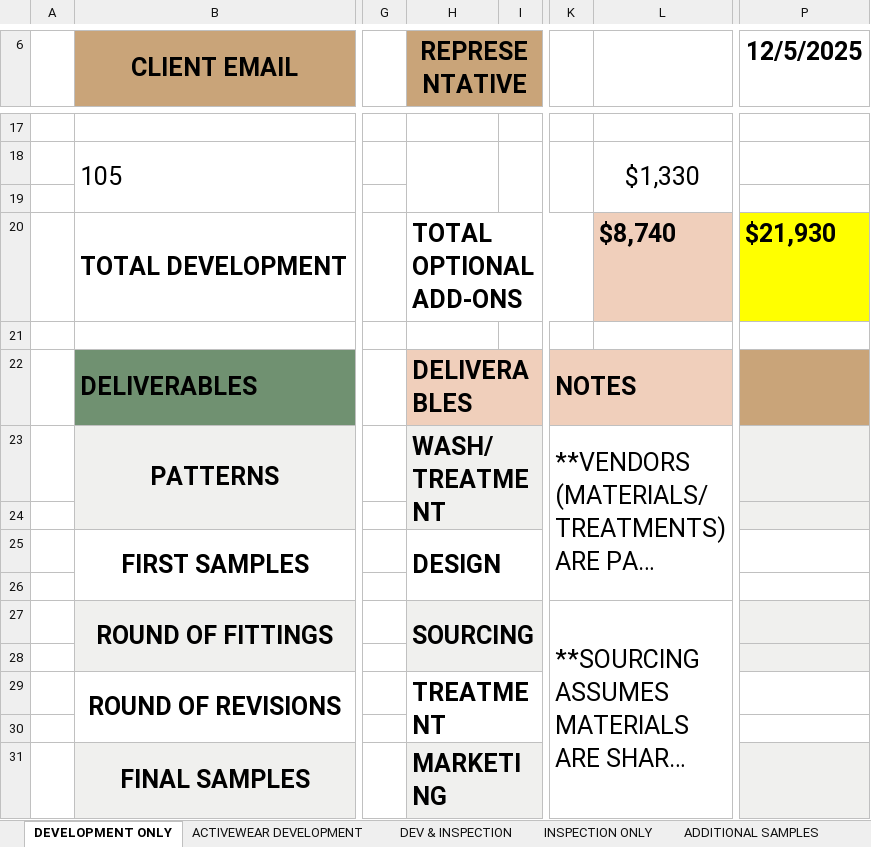
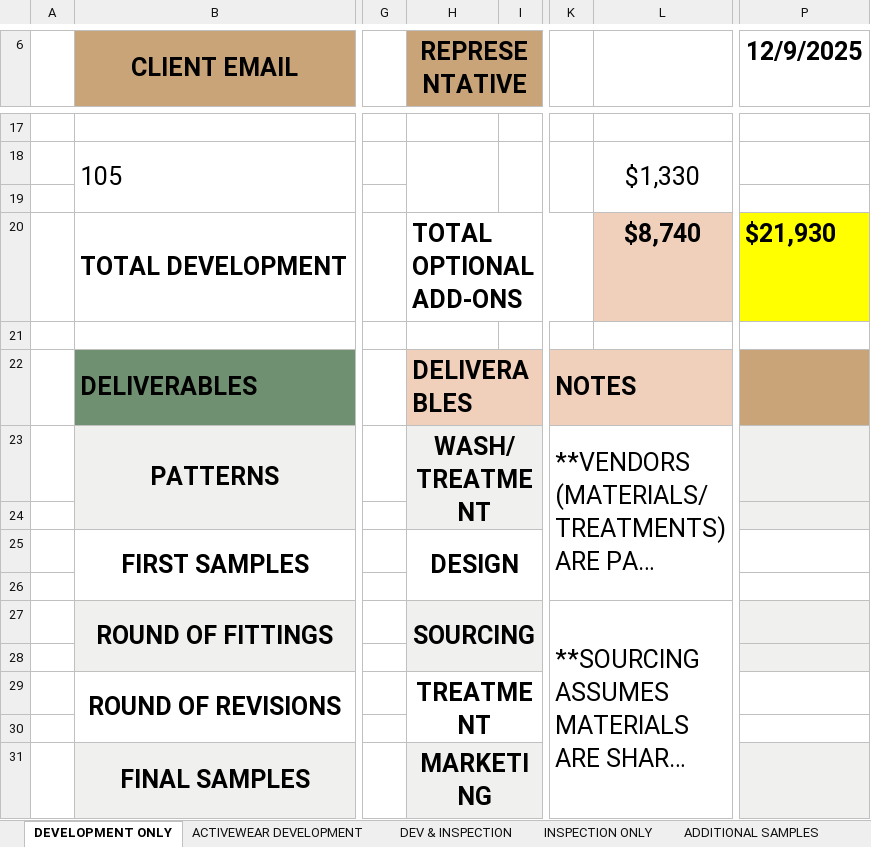
Before and after one commit to ApplyGPT/TEG_Monday_Dashboard, an Excel workbook: inputs/Copy of TEG 2025 WORKBOOK TEMPLATES.xlsx, sheet DEVELOPMENT ONLY, drawn as a sheet; only a part is shown, gaps mark what is left out; long unchanged cells end in …; values as stored, in another font and other column widths than the file's, no borders; the diff names each change by its address in the sheet, - before the commit and + after, or states it on an @@ line.

```diff
--- a/inputs/Copy of TEG 2025 WORKBOOK TEMPLATES.xlsx (sheet DEVELOPMENT ONLY)
+++ b/inputs/Copy of TEG 2025 WORKBOOK TEMPLATES.xlsx (sheet DEVELOPMENT ONLY)
-P6: 12/5/2025
+P6: 12/9/2025
-L20 alignment: left
+L20 alignment: center
-H23 alignment: left
+H23 alignment: center
-H25 alignment: left
+H25 alignment: center
-H27 alignment: left
+H27 alignment: center
-H29 alignment: left
+H29 alignment: center
-H31 alignment: left
+H31 alignment: center
```
Also changed, not shown: sheet DEV & INSPECTION, sheet A LA CARTE, sheet ADDITIONAL SAMPLES, sheet BLANKS, sheet INSPECTION ONLY, sheet ACTIVEWEAR DEVELOPMENT, 1 more sheet, formulas that keep their value, 1 other file.
